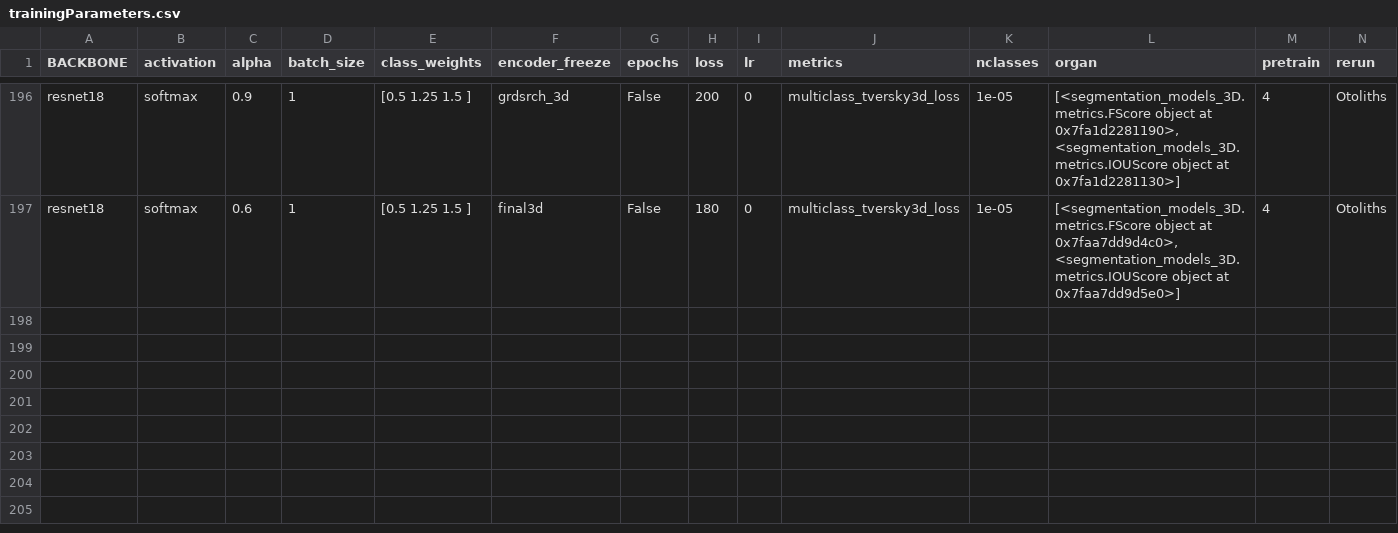
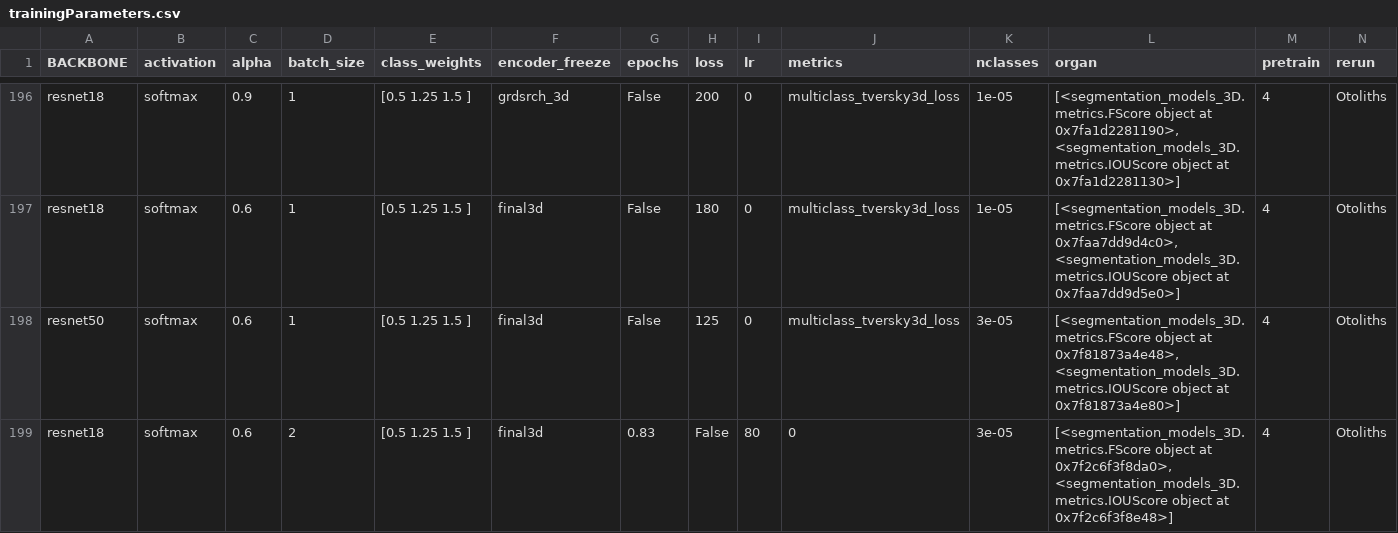
Before and after one commit to wahabk/ctfishpy, a CSV file: output/Model/trainingParameters.csv, drawn as a sheet; only a part is shown, gaps mark what is left out; rows hold the shown columns only; the diff names each change by its address in the sheet, - before the commit and + after, or states it on an @@ line.

```diff
--- a/output/Model/trainingParameters.csv
+++ b/output/Model/trainingParameters.csv
+row 198: resnet50 | softmax | 0.6 | 1 | [0.5 1.25 1.5 ] | final3d | False | 125 | 0 | multiclass_tversky3d_loss | 3e-05 | [<segmentation_models_3D.metrics.FScore object at 0x7f81873a4e48>, <segmentation_models_3D.metrics.IOUScore object at 0x7f81873a4e80>] | 4 | Otoliths
+row 199: resnet18 | softmax | 0.6 | 2 | [0.5 1.25 1.5 ] | final3d | 0.83 | False | 80 | 0 | 3e-05 | [<segmentation_models_3D.metrics.FScore object at 0x7f2c6f3f8da0>, <segmentation_models_3D.metrics.IOUScore object at 0x7f2c6f3f8e48>] | 4 | Otoliths
```
Also changed, not shown: 24 other files.
